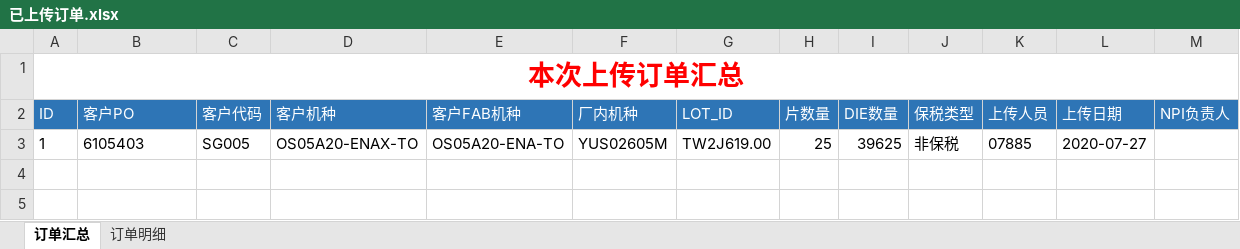
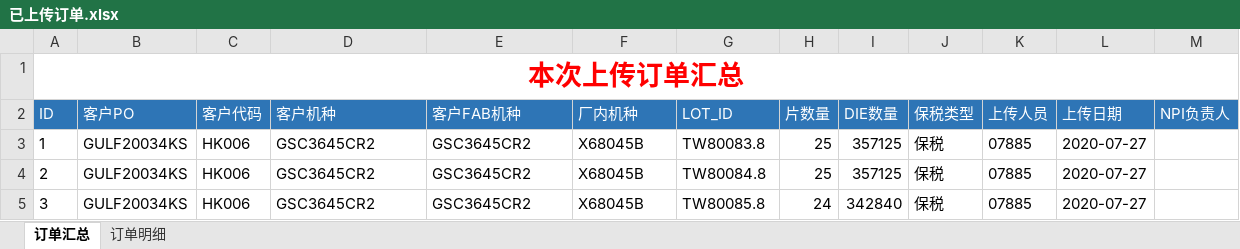
Before and after one commit to tangweicpp/cmp_py, an Excel workbook: 已上传订单.xlsx, sheet 订单汇总, drawn as a sheet; values as stored, in another font and other column widths than the file's, no borders; the diff names each change by its address in the sheet, - before the commit and + after, or states it on an @@ line.

```diff
--- a/已上传订单.xlsx (sheet 订单汇总)
+++ b/已上传订单.xlsx (sheet 订单汇总)
-B3 (客户PO): 6105403
+B3 (客户PO): GULF20034KS
-C3 (客户代码): SG005
+C3 (客户代码): HK006
-D3 (客户机种): OS05A20-ENAX-TO
+D3 (客户机种): GSC3645CR2
-E3 (客户FAB机种): OS05A20-ENA-TO
+E3 (客户FAB机种): GSC3645CR2
-F3 (厂内机种): YUS02605M
+F3 (厂内机种): X68045B
-G3 (LOT_ID): TW2J619.00
+G3 (LOT_ID): TW80083.8
-I3 (DIE数量): 39625
+I3 (DIE数量): 357125
-J3 (保税类型): 非保税
+J3 (保税类型): 保税
+row 4: 2 | GULF20034KS | HK006 | GSC3645CR2 | GSC3645CR2 | X68045B | TW80084.8 | 25 | 357125 | 保税 | 07885 | 2020-07-27
+row 5: 3 | GULF20034KS | HK006 | GSC3645CR2 | GSC3645CR2 | X68045B | TW80085.8 | 24 | 342840 | 保税 | 07885 | 2020-07-27
```
Also changed, not shown: sheet 订单明细, 6 other files.
